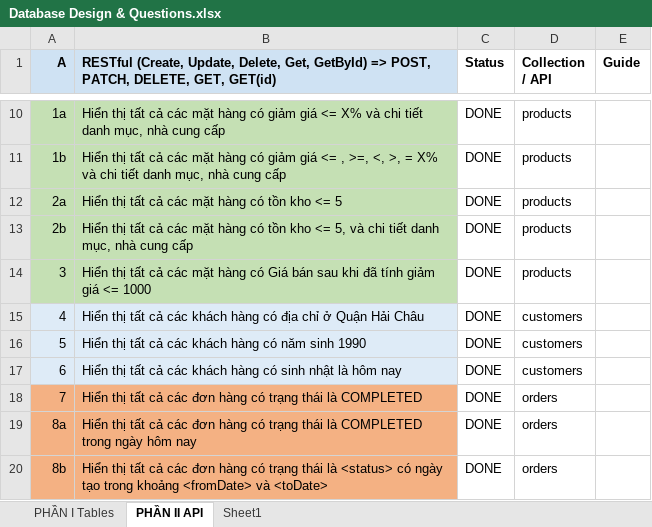
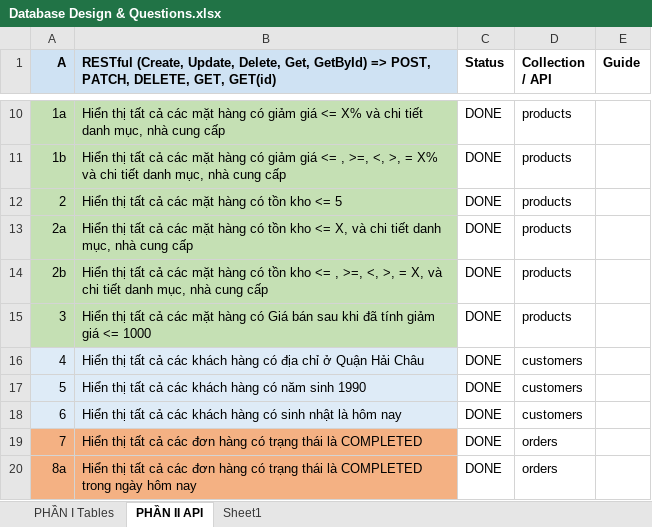
Before and after one commit to trinhphuongdesigner/batch-32-nodejs, an Excel workbook: Database Design & Questions.xlsx, sheet PHẦN II API, drawn as a sheet; only a part is shown, gaps mark what is left out; the shorter side is filled out with more unchanged rows; values as stored, in another font and other column widths than the file's, no borders; addresses are those after the commit; the diff names each change by its address in the sheet, - before the commit and + after, or states it on an @@ line.

```diff
--- a/Database Design & Questions.xlsx (sheet PHẦN II API)
+++ b/Database Design & Questions.xlsx (sheet PHẦN II API)
-A12 (A): 2a
+A12 (A): 2
+row 13: 2a | Hiển thị tất cả các mặt hàng có tồn kho <= X, và chi tiết danh mục, nhà cung cấp | DONE | products
-B14: …kho <= 5, và chi…
+B14: …kho <= , >=, <, >, = X, và chi…
```
Also changed, not shown: 2 other files.
